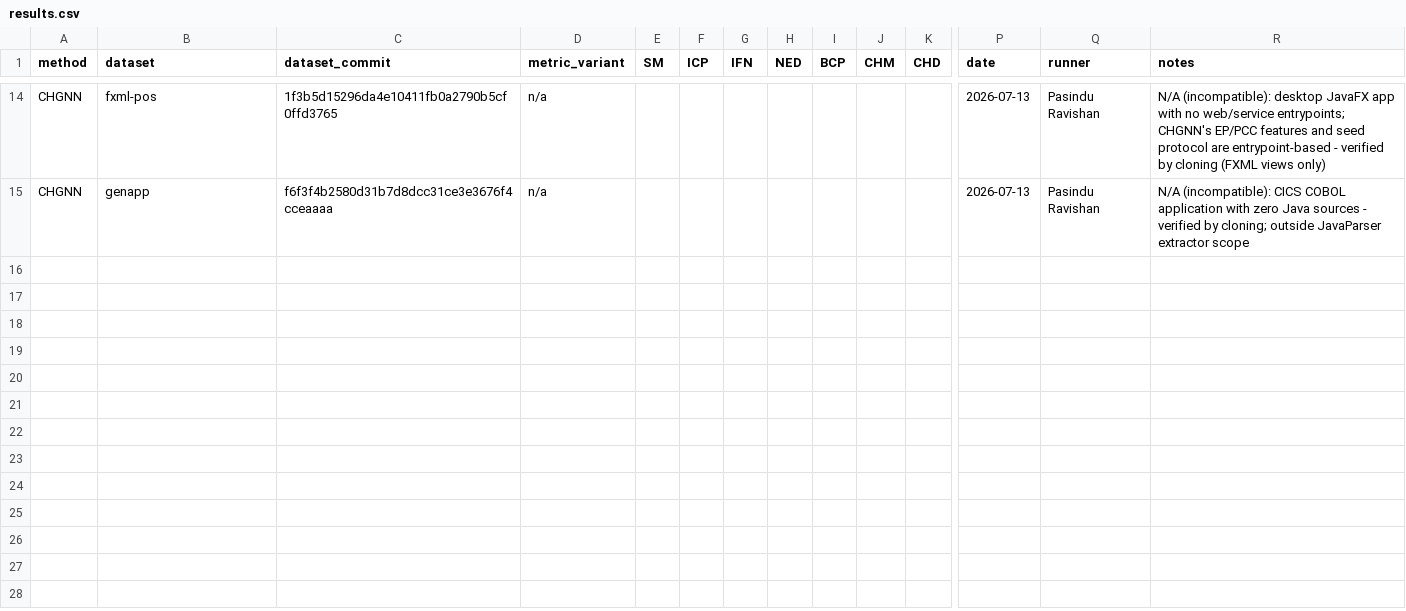
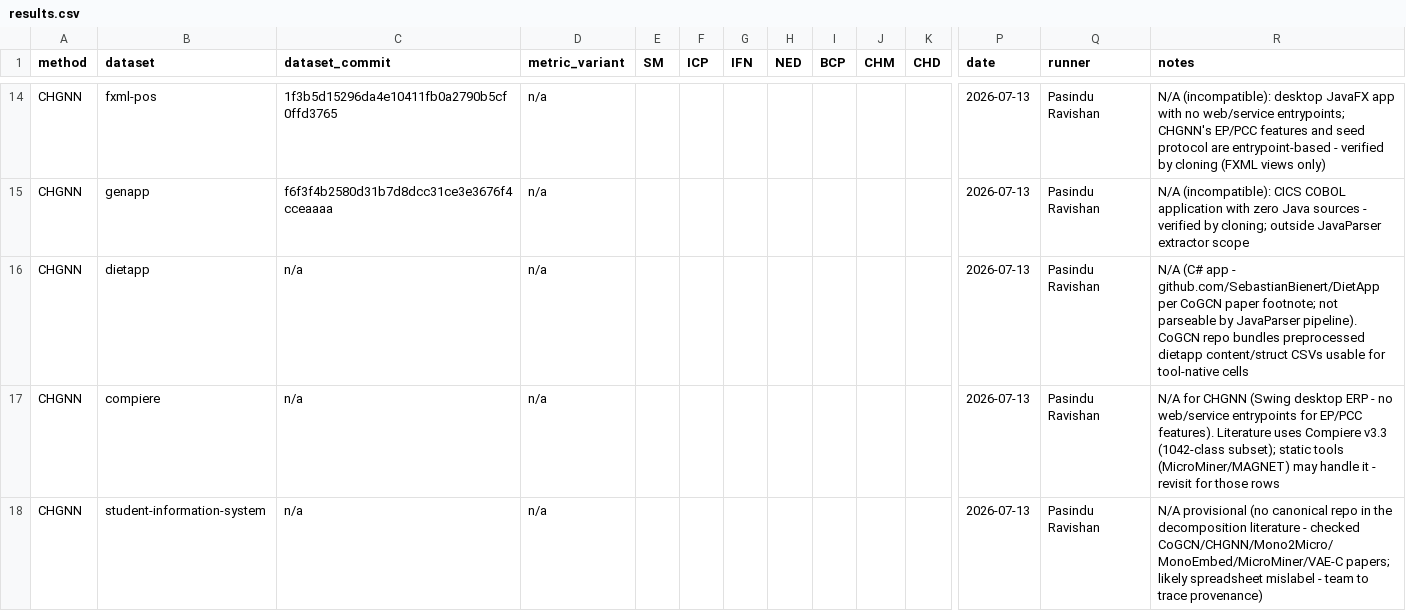
Before and after one commit to PasinduRavishan/fyp-benchmarking, a CSV file: results.csv, drawn as a sheet; only a part is shown, gaps mark what is left out; rows hold the shown columns only; the diff names each change by its address in the sheet, - before the commit and + after, or states it on an @@ line.

Commit message:
Record N/A cells from dataset repo hunt: DietApp (C#), Compiere (no entrypoints), student-information-system (provenance unclear)

```diff
--- a/results.csv
+++ b/results.csv
+row 16: CHGNN | dietapp | n/a | n/a |  |  |  |  |  |  |  | 2026-07-13 | Pasindu Ravishan | N/A (C# app - github.com/SebastianBienert/DietApp per CoGCN paper footnote; not parseable by JavaParser pipeline). CoGCN repo bundles preprocessed dietapp content/struct CSVs usable for tool-native cells
+row 17: CHGNN | compiere | n/a | n/a |  |  |  |  |  |  |  | 2026-07-13 | Pasindu Ravishan | N/A for CHGNN (Swing desktop ERP - no web/service entrypoints for EP/PCC features). Literature uses Compiere v3.3 (1042-class subset); static tools (MicroMiner/MAGNET) may handle it - revisit for those rows
+row 18: CHGNN | student-information-system | n/a | n/a |  |  |  |  |  |  |  | 2026-07-13 | Pasindu Ravishan | N/A provisional (no canonical repo in the decomposition literature - checked CoGCN/CHGNN/Mono2Micro/MonoEmbed/MicroMiner/VAE-C papers; likely spreadsheet mislabel - team to trace provenance)
```
Also changed, not shown: 1 other file.
